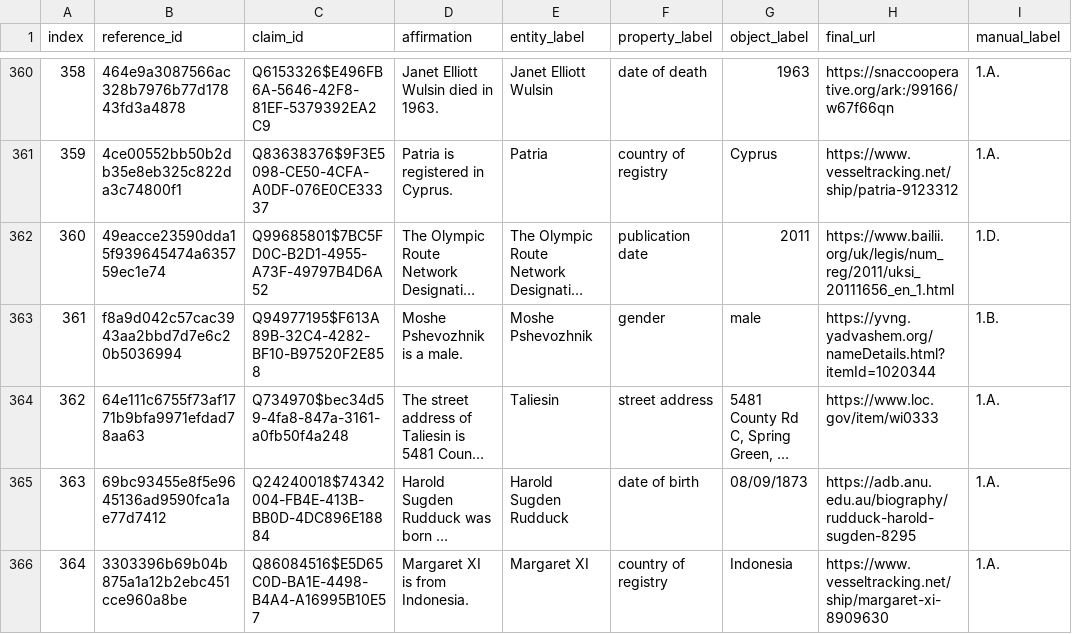
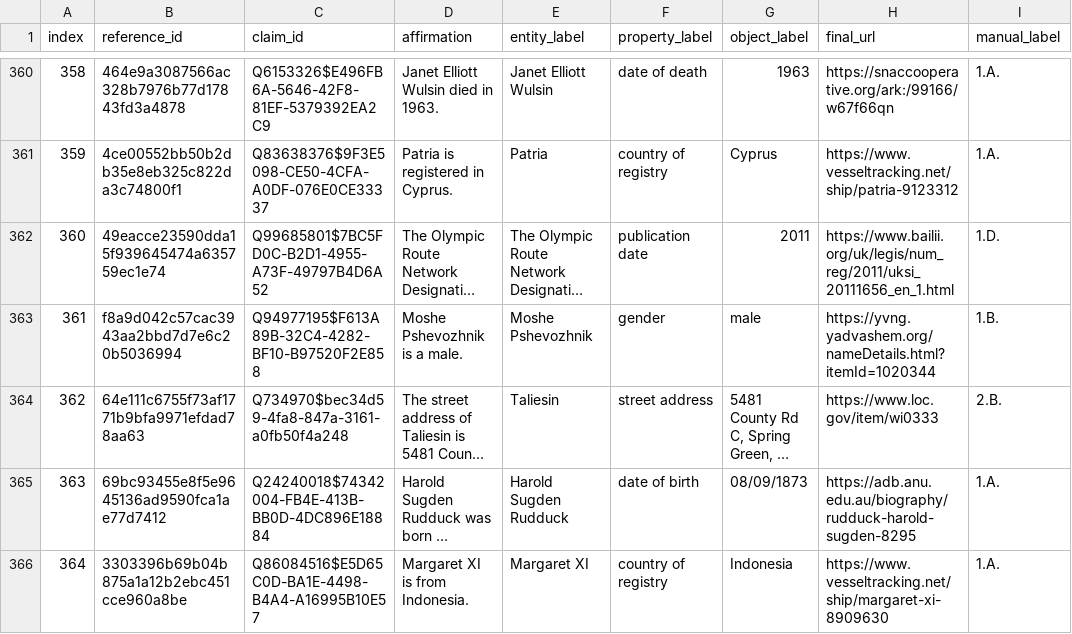
Before and after one commit to gabrielmaia7/ClaimVerificationHIT, a CSV file: task_deploy_and_analysis/data/unique_references_for_manual_annotation.csv, drawn as a sheet; only a part is shown, gaps mark what is left out; long unchanged cells end in …; the diff covers the shown part only; the diff names each change by its address in the sheet, - before the commit and + after, or states it on an @@ line.

```diff
--- a/task_deploy_and_analysis/data/unique_references_for_manual_annotation.csv
+++ b/task_deploy_and_analysis/data/unique_references_for_manual_annotation.csv
-I364 (manual_label): 1.A.
+I364 (manual_label): 2.B.
```
Also changed, not shown: 5 edited cells elsewhere in this file, 1 other file.
